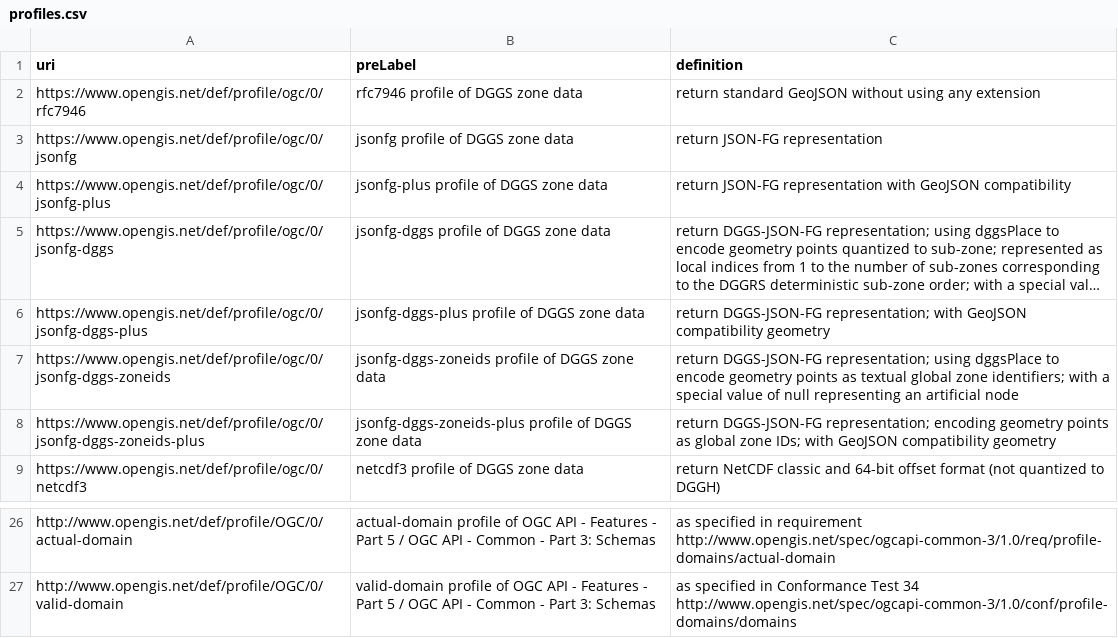
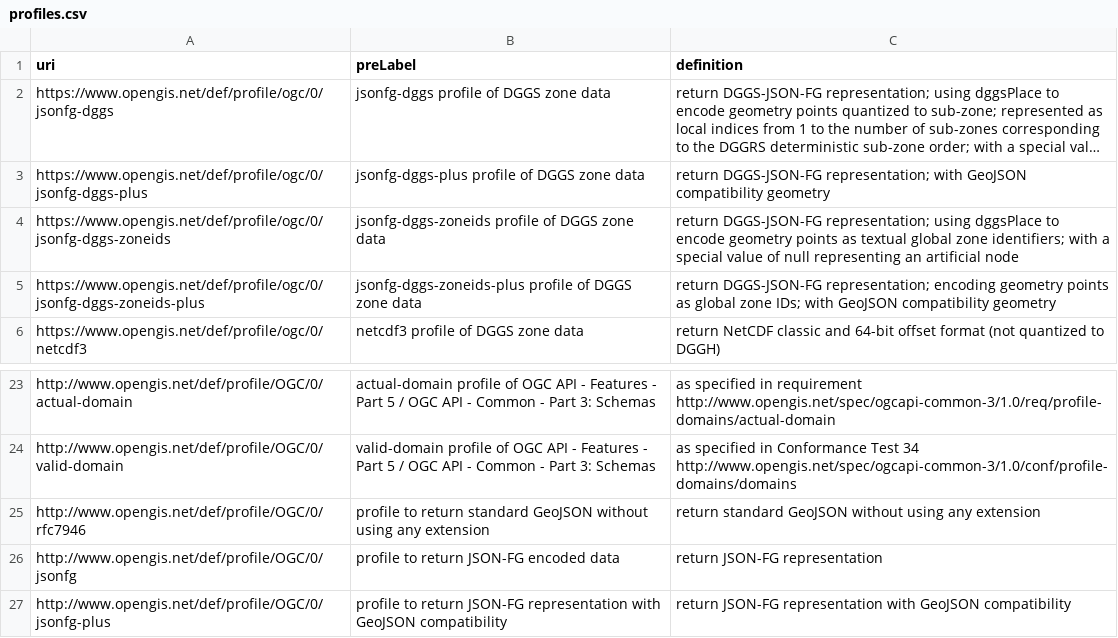
Before and after one commit to opengeospatial/NamingAuthority, a CSV file: incubation/profiles-register/profiles.csv, drawn as a sheet; only a part is shown, gaps mark what is left out; long unchanged cells end in …; removed rows and columns are numbered as before the commit, all else as after; the diff names each change by its address in the sheet, - before the commit and + after, or states it on an @@ line.

Commit message:
Update profiles.csv

```diff
--- a/incubation/profiles-register/profiles.csv
+++ b/incubation/profiles-register/profiles.csv
-row 2: https://www.opengis.net/def/profile/ogc/0/rfc7946 | rfc7946 profile of DGGS zone data | return standard GeoJSON without using any extension
-row 3: https://www.opengis.net/def/profile/ogc/0/jsonfg | jsonfg profile of DGGS zone data | return JSON-FG representation
-row 4: https://www.opengis.net/def/profile/ogc/0/jsonfg-plus | jsonfg-plus profile of DGGS zone data | return JSON-FG representation with GeoJSON compatibility
+row 25: http://www.opengis.net/def/profile/OGC/0/rfc7946 | profile to return standard GeoJSON without using any extension | return standard GeoJSON without using any extension
+row 26: http://www.opengis.net/def/profile/OGC/0/jsonfg | profile to return JSON-FG encoded data | return JSON-FG representation
+row 27: http://www.opengis.net/def/profile/OGC/0/jsonfg-plus | profile to return JSON-FG representation with GeoJSON compatibility | return JSON-FG representation with GeoJSON compatibility
```
